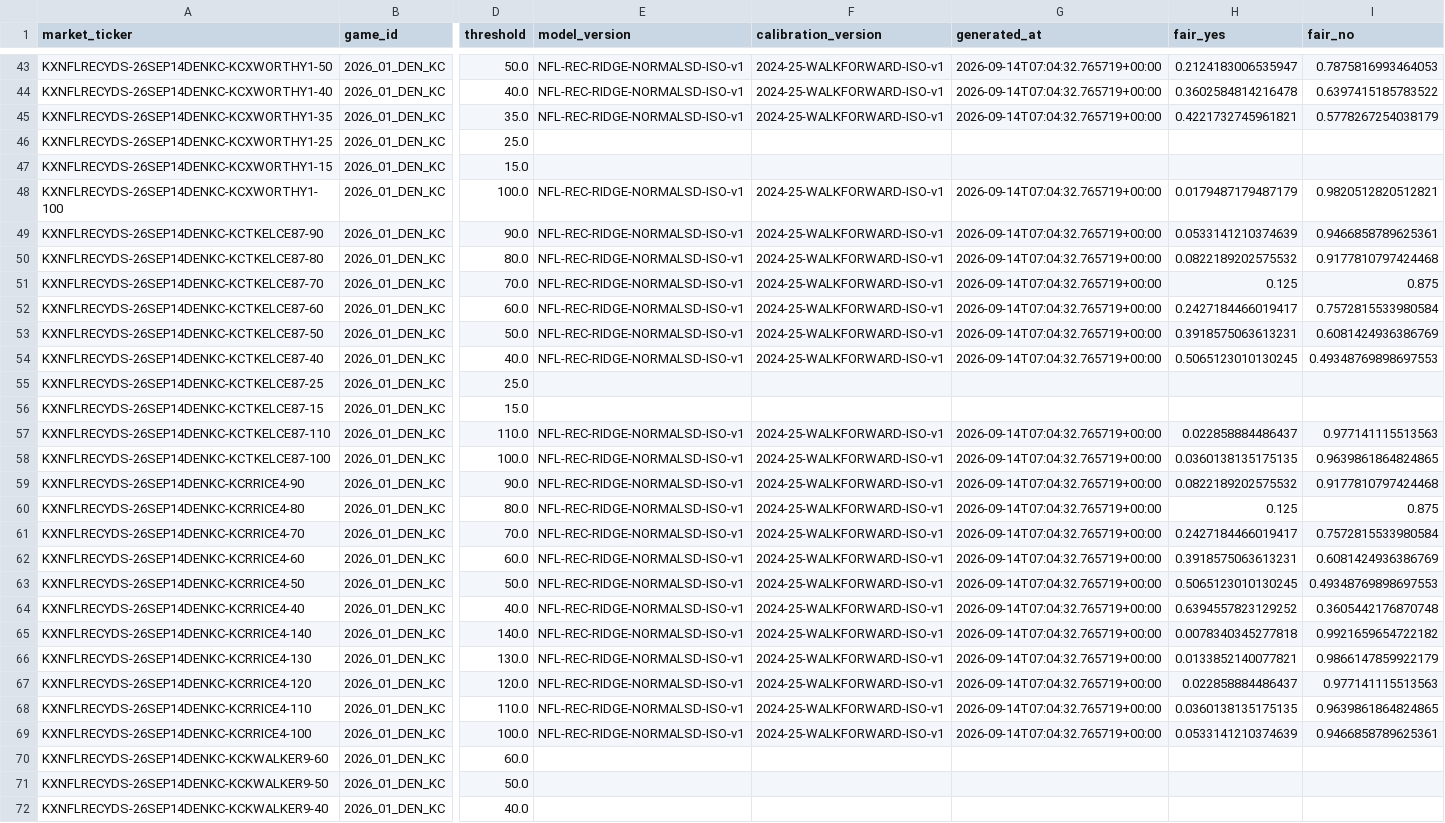
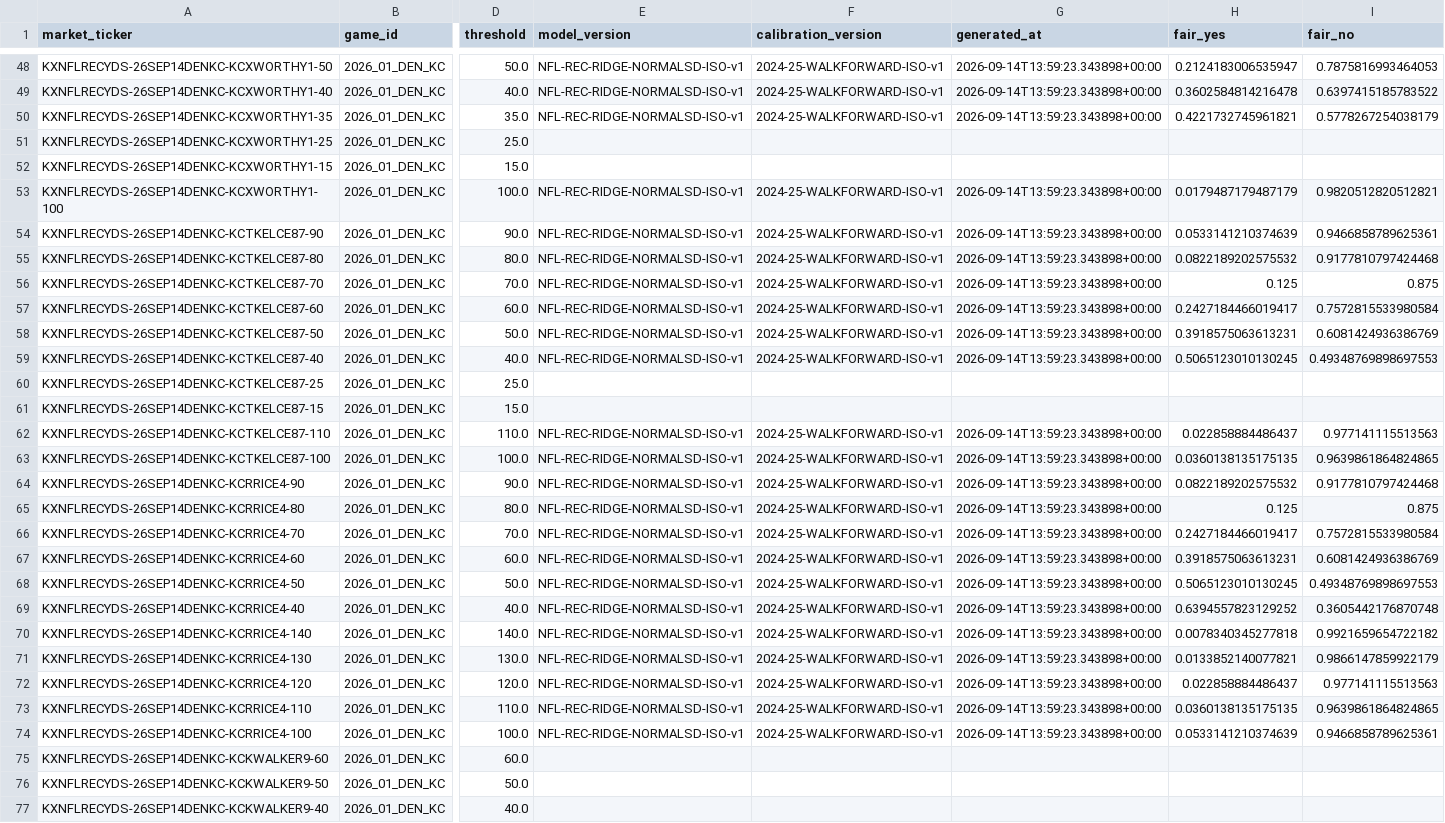
Before and after one commit to SaintSteven/Kalshi-trading-backend, a CSV file: research/nfl_prospective_paper_v001/data/receiving_fair_values.csv, drawn as a sheet; only a part is shown, gaps mark what is left out; addresses are those after the commit; the diff covers the shown part only; the diff names each change by its address in the sheet, - before the commit and + after, or states it on an @@ line.

```diff
--- a/research/nfl_prospective_paper_v001/data/receiving_fair_values.csv
+++ b/research/nfl_prospective_paper_v001/data/receiving_fair_values.csv
-G48:G50 (generated_at): 2026-09-14T07:04:32.765719+00:00
+G48:G50 (generated_at): 2026-09-14T13:59:23.343898+00:00
-G53:G59 (generated_at): 2026-09-14T07:04:32.765719+00:00
+G53:G59 (generated_at): 2026-09-14T13:59:23.343898+00:00
-G62:G74 (generated_at): 2026-09-14T07:04:32.765719+00:00
+G62:G74 (generated_at): 2026-09-14T13:59:23.343898+00:00
```
Also changed, not shown: 5 added rows and 34 edited cells elsewhere in this file, research/nfl_prospective_paper_v001/data/collector_health.csv, research/nfl_prospective_paper_v001/data/current_markets.csv, 5 other files.
